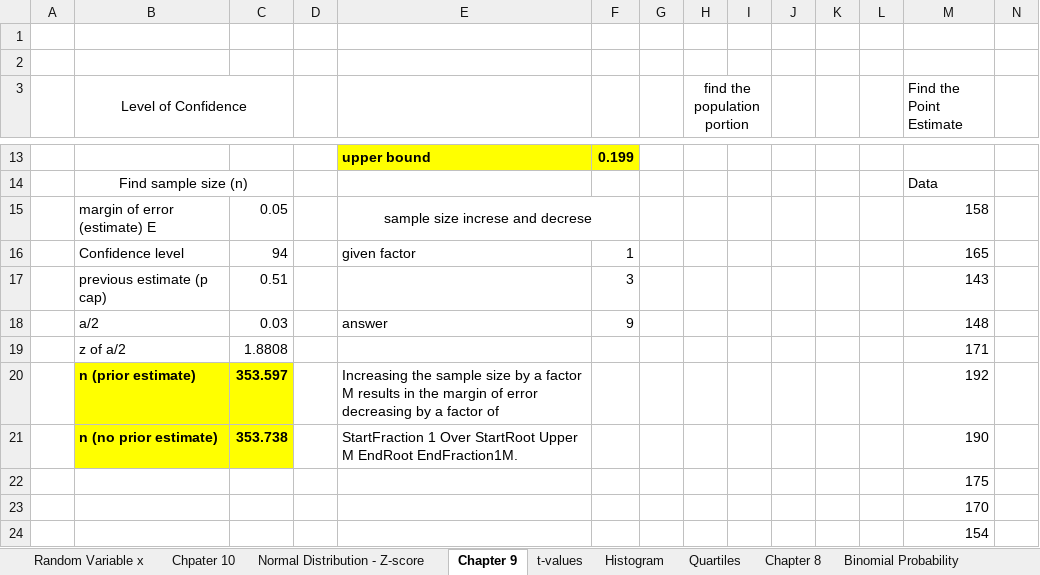
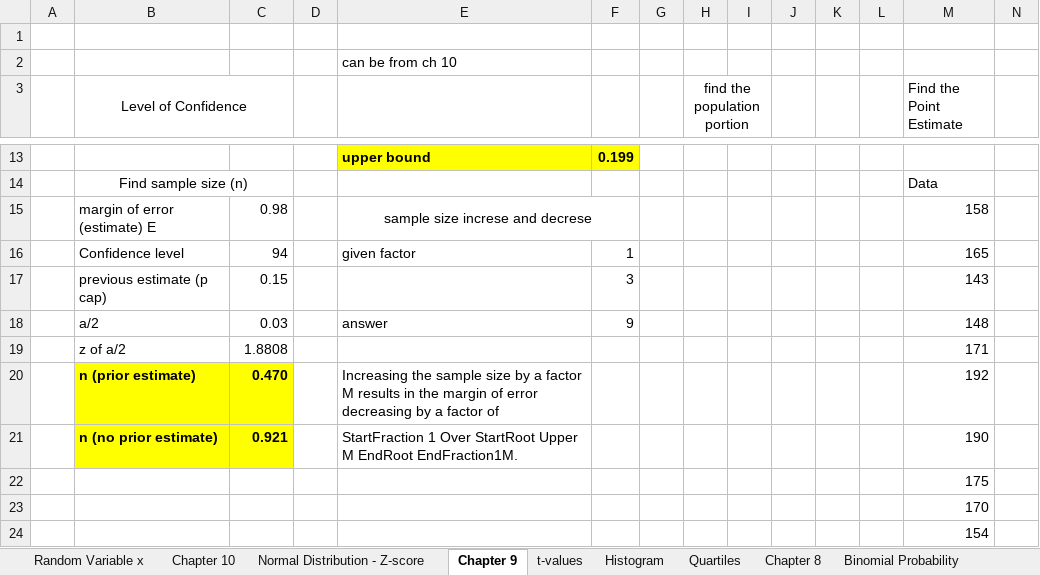
Before and after one commit to gionoa/Business-Stats-Excel-Sheet, an Excel workbook: Midterm Excel Sheet.xlsx, sheet Chapter 9, drawn as a sheet; only a part is shown, gaps mark what is left out; values as stored, in another font and other column widths than the file's, no borders; the diff names each change by its address in the sheet, - before the commit and + after, or states it on an @@ line.

```diff
--- a/Midterm Excel Sheet.xlsx (sheet Chapter 9)
+++ b/Midterm Excel Sheet.xlsx (sheet Chapter 9)
-sheet tab: Chpater 10
+sheet tab: Chapter 10
-E2: (empty)
+E2: can be from ch 10
-C15: 0.05
+C15: 0.98
-C17: 0.51
+C17: 0.15
-C20: 353.597
+C20: 0.470
-C21: 353.738
+C21: 0.921
```
Also changed, not shown: sheet Chapter 10, sheet t-values, charts or pictures.
